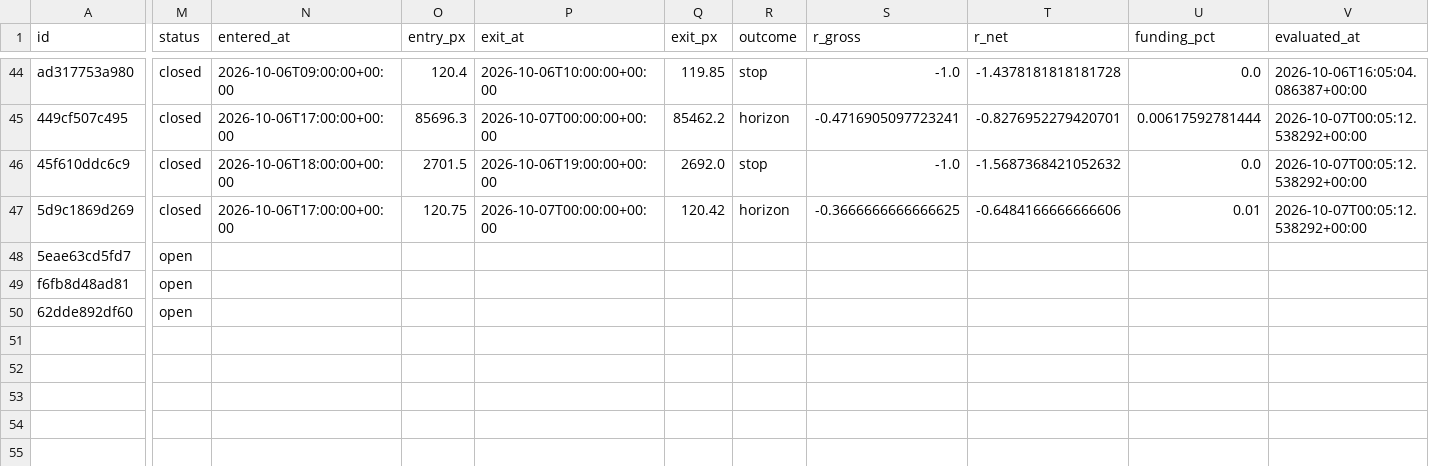
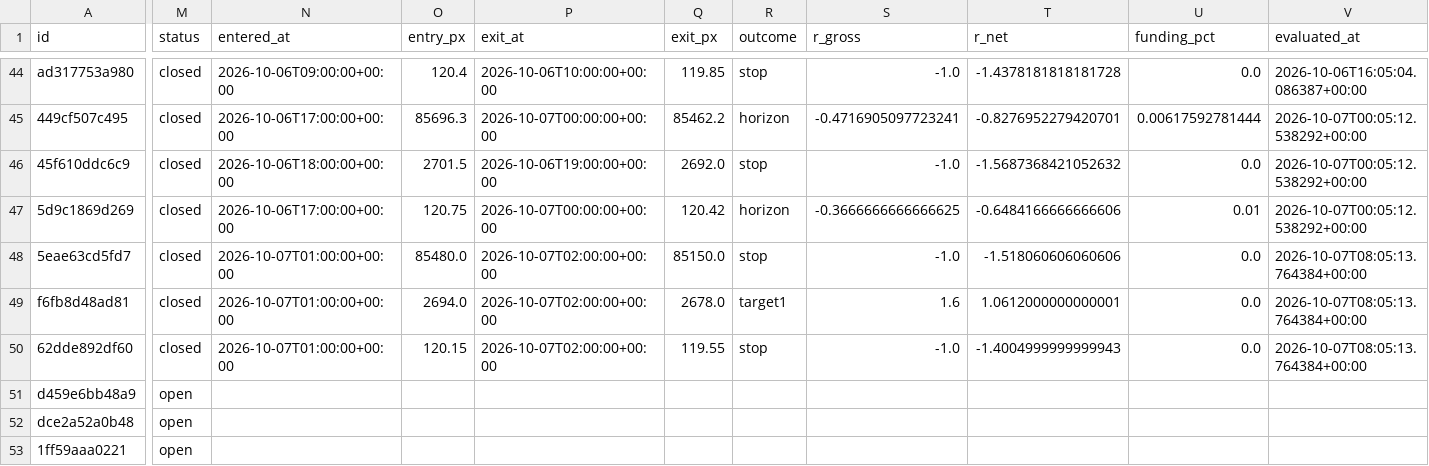
Before and after one commit to crypmiy/vibe-trading-okx-futures, a CSV file: research/forecasts.csv, drawn as a sheet; only a part is shown, gaps mark what is left out; rows hold the shown columns only; the diff names each change by its address in the sheet, - before the commit and + after, or states it on an @@ line.

Commit message:
Research cycle 2026-10-07T08: BTC-USDT-SWAP ETH-USDT-SWAP SOL-USDT-SWAP

```diff
--- a/research/forecasts.csv
+++ b/research/forecasts.csv
-M48:M50 (status): open
+M48:M50 (status): closed
-N48:N50 (entered_at): (empty)
+N48:N50 (entered_at): 2026-10-07T01:00:00+00:00
-O48 (entry_px): (empty)
+O48 (entry_px): 85480.0
-P48:P50 (exit_at): (empty)
+P48:P50 (exit_at): 2026-10-07T02:00:00+00:00
-Q48 (exit_px): (empty)
+Q48 (exit_px): 85150.0
-R48 (outcome): (empty)
+R48 (outcome): stop
-S48 (r_gross): (empty)
+S48 (r_gross): -1.0
-T48 (r_net): (empty)
+T48 (r_net): -1.518060606060606
-U48:U50 (funding_pct): (empty)
+U48:U50 (funding_pct): 0.0
-V48:V50 (evaluated_at): (empty)
+V48:V50 (evaluated_at): 2026-10-07T08:05:13.764384+00:00
-O49 (entry_px): (empty)
+O49 (entry_px): 2694.0
-Q49 (exit_px): (empty)
+Q49 (exit_px): 2678.0
-R49 (outcome): (empty)
+R49 (outcome): target1
-S49 (r_gross): (empty)
+S49 (r_gross): 1.6
-T49 (r_net): (empty)
+T49 (r_net): 1.0612000000000001
-O50 (entry_px): (empty)
+O50 (entry_px): 120.15
-Q50 (exit_px): (empty)
+Q50 (exit_px): 119.55
-R50 (outcome): (empty)
+R50 (outcome): stop
-S50 (r_gross): (empty)
+S50 (r_gross): -1.0
-T50 (r_net): (empty)
+T50 (r_net): -1.4004999999999943
+row 51: d459e6bb48a9 | open
+row 52: dce2a52a0b48 | open
+row 53: 1ff59aaa0221 | open
```
Also changed, not shown: 4 other files.
